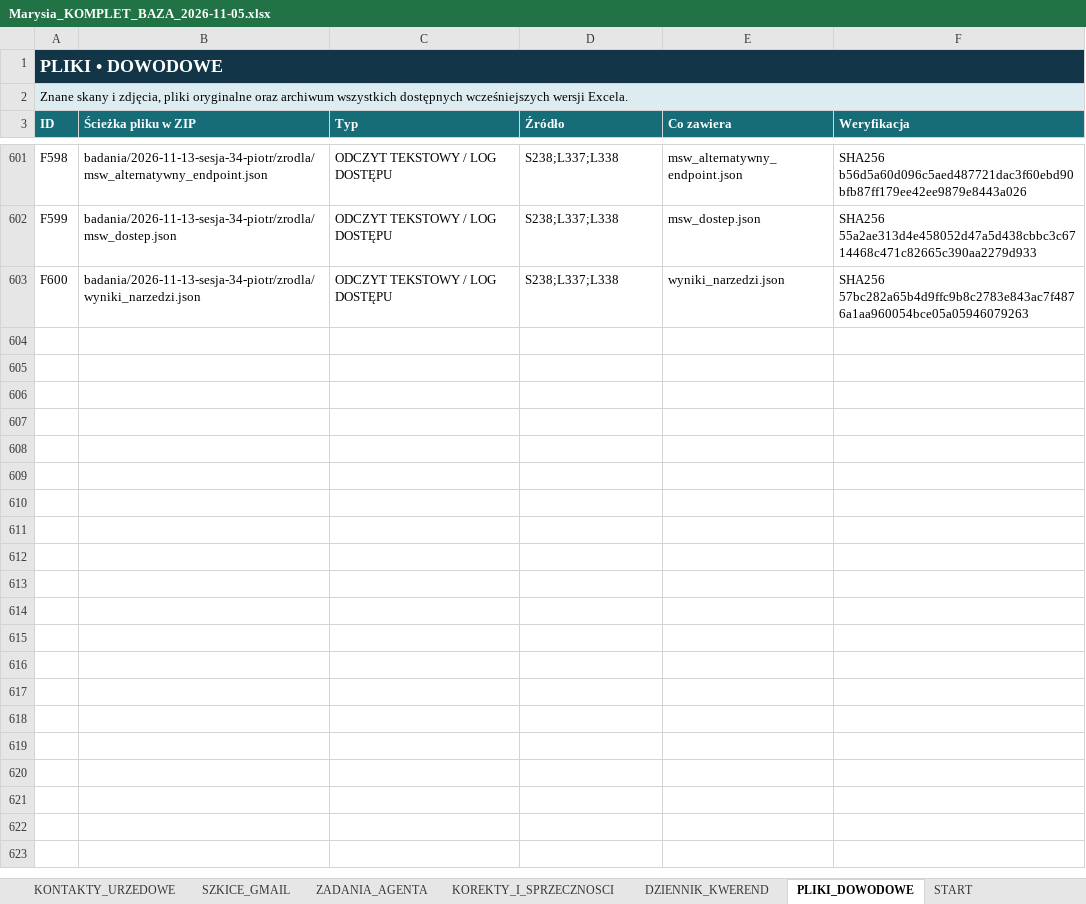
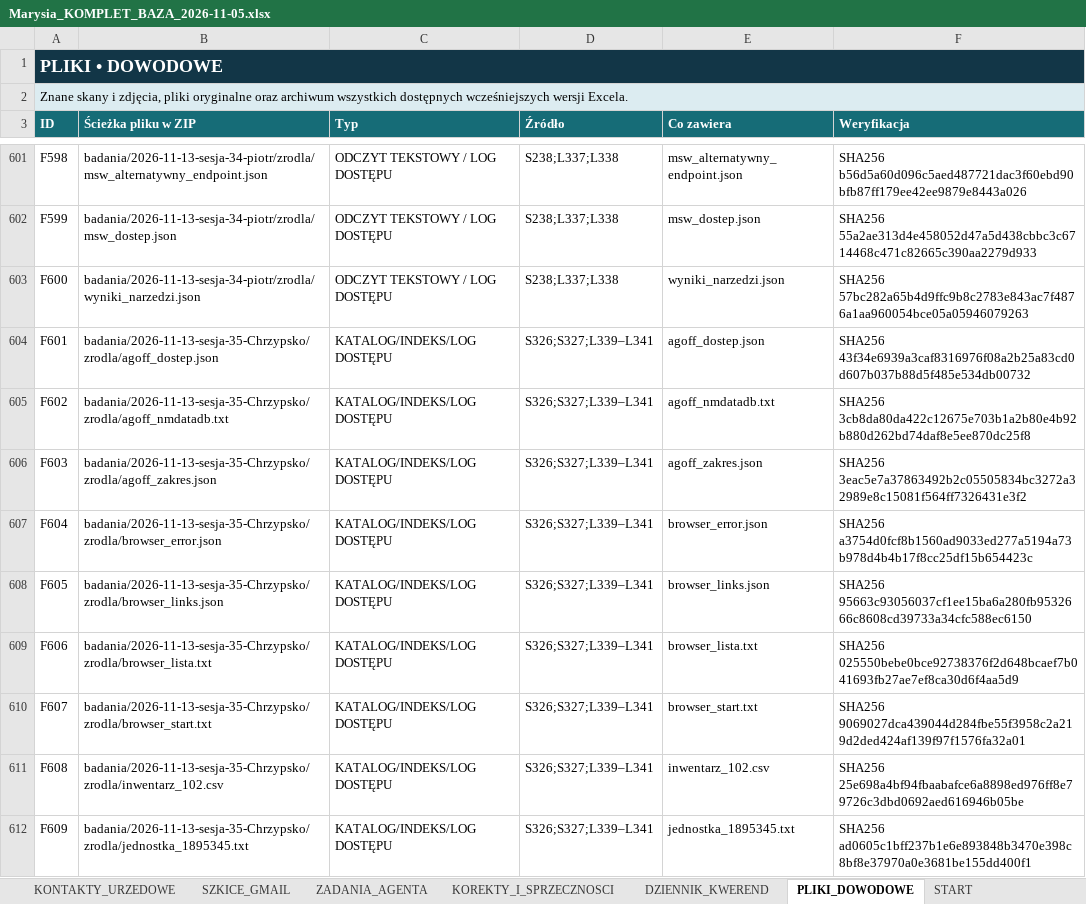
Before and after one commit to maciekkoz-PL/drzewo-genealogiczne, an Excel workbook: Marysia_KOMPLET_BAZA_2026-11-05.xlsx, sheet PLIKI_DOWODOWE, drawn as a sheet; only a part is shown, gaps mark what is left out; values as stored, in another font and other column widths than the file's, no borders; table styles not drawn; the diff covers the shown part only; the diff names each change by its address in the sheet, - before the commit and + after, or states it on an @@ line.

Commit message:
Badania 35: pelny inwentarz Chrzypska i zakresy dalszych poszukiwan

```diff
--- a/Marysia_KOMPLET_BAZA_2026-11-05.xlsx (sheet PLIKI_DOWODOWE)
+++ b/Marysia_KOMPLET_BAZA_2026-11-05.xlsx (sheet PLIKI_DOWODOWE)
+row 604: F601 | badania/2026-11-13-sesja-35-Chrzypsko/zrodla/agoff_dostep.json | KATALOG/INDEKS/LOG DOSTĘPU | S326;S327;L339–L341 | agoff_dostep.json | SHA256 43f34e6939a3caf8316976f08a2b25a83cd0d607b037b88d5f485e534db00732
+row 605: F602 | badania/2026-11-13-sesja-35-Chrzypsko/zrodla/agoff_nmdatadb.txt | KATALOG/INDEKS/LOG DOSTĘPU | S326;S327;L339–L341 | agoff_nmdatadb.txt | SHA256 3cb8da80da422c12675e703b1a2b80e4b92b880d262bd74daf8e5ee870dc25f8
+row 606: F603 | badania/2026-11-13-sesja-35-Chrzypsko/zrodla/agoff_zakres.json | KATALOG/INDEKS/LOG DOSTĘPU | S326;S327;L339–L341 | agoff_zakres.json | SHA256 3eac5e7a37863492b2c05505834bc3272a32989e8c15081f564ff7326431e3f2
+row 607: F604 | badania/2026-11-13-sesja-35-Chrzypsko/zrodla/browser_error.json | KATALOG/INDEKS/LOG DOSTĘPU | S326;S327;L339–L341 | browser_error.json | SHA256 a3754d0fcf8b1560ad9033ed277a5194a73b978d4b4b17f8cc25df15b654423c
+row 608: F605 | badania/2026-11-13-sesja-35-Chrzypsko/zrodla/browser_links.json | KATALOG/INDEKS/LOG DOSTĘPU | S326;S327;L339–L341 | browser_links.json | SHA256 95663c93056037cf1ee15ba6a280fb9532666c8608cd39733a34cfc588ec6150
+row 609: F606 | badania/2026-11-13-sesja-35-Chrzypsko/zrodla/browser_lista.txt | KATALOG/INDEKS/LOG DOSTĘPU | S326;S327;L339–L341 | browser_lista.txt | SHA256 025550bebe0bce92738376f2d648bcaef7b041693fb27ae7ef8ca30d6f4aa5d9
+row 610: F607 | badania/2026-11-13-sesja-35-Chrzypsko/zrodla/browser_start.txt | KATALOG/INDEKS/LOG DOSTĘPU | S326;S327;L339–L341 | browser_start.txt | SHA256 9069027dca439044d284fbe55f3958c2a219d2ded424af139f97f1576fa32a01
+row 611: F608 | badania/2026-11-13-sesja-35-Chrzypsko/zrodla/inwentarz_102.csv | KATALOG/INDEKS/LOG DOSTĘPU | S326;S327;L339–L341 | inwentarz_102.csv | SHA256 25e698a4bf94fbaabafce6a8898ed976ff8e79726c3dbd0692aed616946b05be
+row 612: F609 | badania/2026-11-13-sesja-35-Chrzypsko/zrodla/jednostka_1895345.txt | KATALOG/INDEKS/LOG DOSTĘPU | S326;S327;L339–L341 | jednostka_1895345.txt | SHA256 ad0605c1bff237b1e6e893848b3470e398c8bf8e37970a0e3681be155dd400f1
```
Also changed, not shown: 9 added rows elsewhere in this sheet, sheet ZRODLA_I_SKANY, sheet DZIENNIK_KWEREND, 25 other files.
